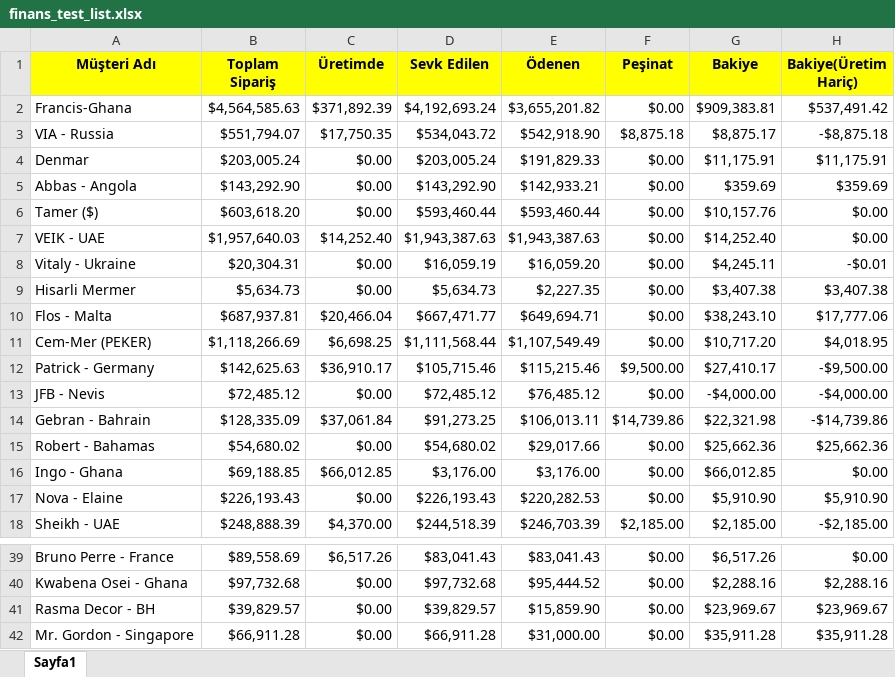
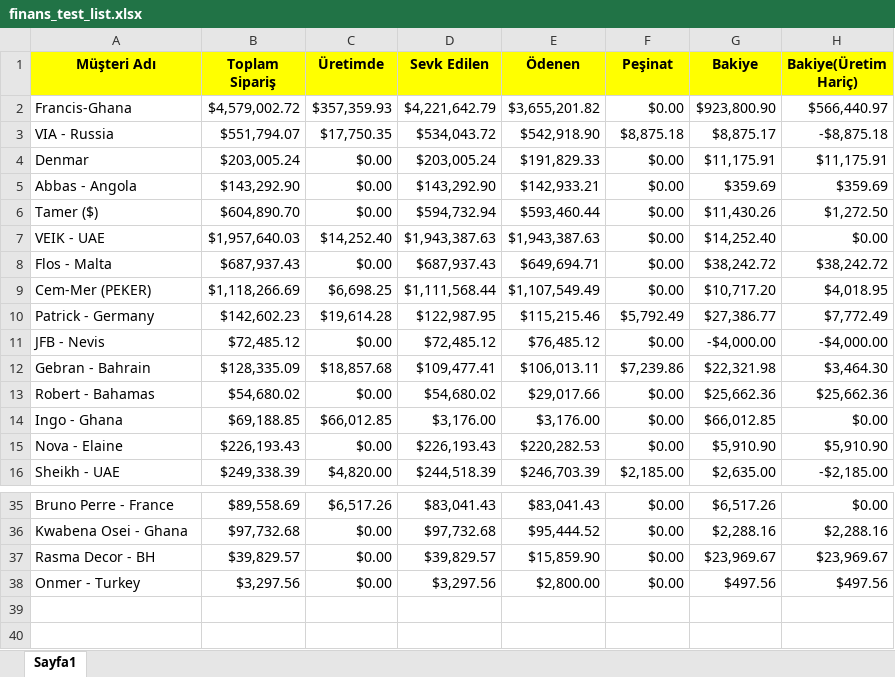
Before and after one commit to Thusuaso/new-vite-servis, an Excel workbook: resource_api/finans/konteyner_islem/dosyalar/finans_test_list.xlsx, sheet Sayfa1, drawn as a sheet; only a part is shown, gaps mark what is left out; values as stored, in another font and other column widths than the file's, no borders; removed rows and columns are numbered as before the commit, all else as after; the diff covers the shown part only; the diff names each change by its address in the sheet, - before the commit and + after, or states it on an @@ line.

```diff
--- a/resource_api/finans/konteyner_islem/dosyalar/finans_test_list.xlsx (sheet Sayfa1)
+++ b/resource_api/finans/konteyner_islem/dosyalar/finans_test_list.xlsx (sheet Sayfa1)
-B2 (Toplam Sipariş): $4,564,585.63
+B2 (Toplam Sipariş): $4,579,002.72
-C2 (Üretimde): $371,892.39
+C2 (Üretimde): $357,359.93
-D2 (Sevk Edilen): $4,192,693.24
+D2 (Sevk Edilen): $4,221,642.79
-G2 (Bakiye): $909,383.81
+G2 (Bakiye): $923,800.90
-H2 (Bakiye(Üretim Hariç)): $537,491.42
+H2 (Bakiye(Üretim Hariç)): $566,440.97
-B6 (Toplam Sipariş): $603,618.20
+B6 (Toplam Sipariş): $604,890.70
-D6 (Sevk Edilen): $593,460.44
+D6 (Sevk Edilen): $594,732.94
-G6 (Bakiye): $10,157.76
+G6 (Bakiye): $11,430.26
-H6 (Bakiye(Üretim Hariç)): $0.00
+H6 (Bakiye(Üretim Hariç)): $1,272.50
-row 8: Vitaly - Ukraine | $20,304.31 | $0.00 | $16,059.19 | $16,059.20 | $0.00 | $4,245.11 | -$0.01
-row 9: Hisarli Mermer | $5,634.73 | $0.00 | $5,634.73 | $2,227.35 | $0.00 | $3,407.38 | $3,407.38
-B8 (Toplam Sipariş): $687,937.81
+B8 (Toplam Sipariş): $687,937.43
-C8 (Üretimde): $20,466.04
+C8 (Üretimde): $0.00
-D8 (Sevk Edilen): $667,471.77
+D8 (Sevk Edilen): $687,937.43
-G8 (Bakiye): $38,243.10
+G8 (Bakiye): $38,242.72
-H8 (Bakiye(Üretim Hariç)): $17,777.06
+H8 (Bakiye(Üretim Hariç)): $38,242.72
-B10 (Toplam Sipariş): $142,625.63
+B10 (Toplam Sipariş): $142,602.23
-C10 (Üretimde): $36,910.17
+C10 (Üretimde): $19,614.28
-D10 (Sevk Edilen): $105,715.46
+D10 (Sevk Edilen): $122,987.95
-F10 (Peşinat): $9,500.00
+F10 (Peşinat): $5,792.49
-G10 (Bakiye): $27,410.17
+G10 (Bakiye): $27,386.77
-H10 (Bakiye(Üretim Hariç)): -$9,500.00
+H10 (Bakiye(Üretim Hariç)): $7,772.49
-C12 (Üretimde): $37,061.84
+C12 (Üretimde): $18,857.68
-D12 (Sevk Edilen): $91,273.25
+D12 (Sevk Edilen): $109,477.41
-F12 (Peşinat): $14,739.86
+F12 (Peşinat): $7,239.86
-H12 (Bakiye(Üretim Hariç)): -$14,739.86
+H12 (Bakiye(Üretim Hariç)): $3,464.30
-B16 (Toplam Sipariş): $248,888.39
+B16 (Toplam Sipariş): $249,338.39
-C16 (Üretimde): $4,370.00
+C16 (Üretimde): $4,820.00
-G16 (Bakiye): $2,185.00
+G16 (Bakiye): $2,635.00
-row 42: Mr. Gordon - Singapore | $66,911.28 | $0.00 | $66,911.28 | $31,000.00 | $0.00 | $35,911.28 | $35,911.28
+row 38: Onmer - Turkey | $3,297.56 | $0.00 | $3,297.56 | $2,800.00 | $0.00 | $497.56 | $497.56
```
Also changed, not shown: 1 added row, 3 removed rows and 14 edited cells elsewhere in this sheet, 15 other files.
